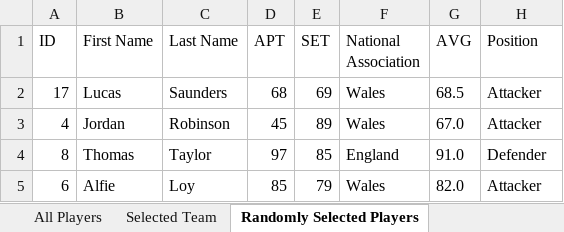
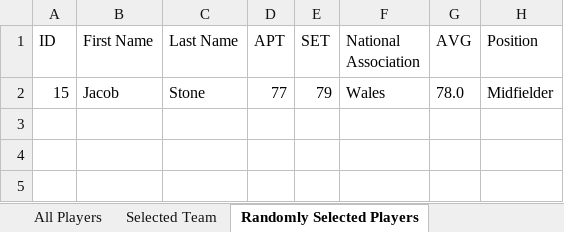
Before and after one commit to rhb16/FOOTBALLProject, an Excel workbook: football_club_data.xlsx, sheet Randomly Selected Players, drawn as a sheet; values as stored, in another font and other column widths than the file's, no borders; removed rows and columns are numbered as before the commit, all else as after; the diff names each change by its address in the sheet, - before the commit and + after, or states it on an @@ line.

```diff
--- a/football_club_data.xlsx (sheet Randomly Selected Players)
+++ b/football_club_data.xlsx (sheet Randomly Selected Players)
-row 2: 17 | Lucas | Saunders | 68 | 69 | Wales | 68.5 | Attacker
-row 3: 4 | Jordan | Robinson | 45 | 89 | Wales | 67.0 | Attacker
-row 4: 8 | Thomas | Taylor | 97 | 85 | England | 91.0 | Defender
-row 5: 6 | Alfie | Loy | 85 | 79 | Wales | 82.0 | Attacker
+row 2: 15 | Jacob | Stone | 77 | 79 | Wales | 78.0 | Midfielder
```
Also changed, not shown: sheet Selected Team, sheet All Players, sheet Players Sorted by APT, sheet Player with Lowest AVG, 4 other files.
